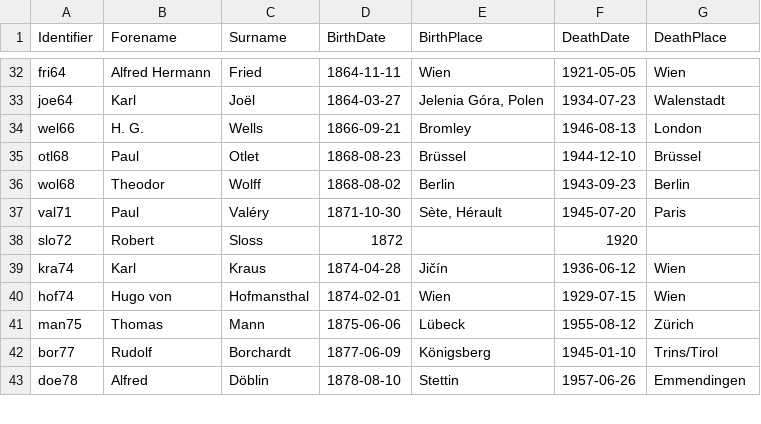
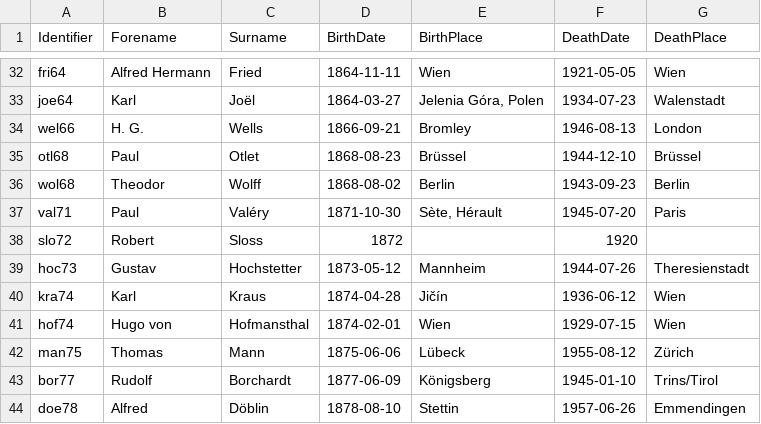
Before and after one commit to miscella/pers, a CSV file: data/persona.csv, drawn as a sheet; only a part is shown, gaps mark what is left out.

Commit message:
hochstetter added

```diff
--- a/data/persona.csv
+++ b/data/persona.csv
@@ -38,2 +38,3 @@ Identifier,Forename,Surname,BirthDate,BirthPlace,DeathDate,DeathPlace
 "slo72","Robert","Sloss","1872","","1920",""
+"hoc73","Gustav","Hochstetter","1873-05-12","Mannheim","1944-07-26","Theresienstadt"
 "kra74","Karl","Kraus","1874-04-28","Jičín","1936-06-12","Wien"
```
